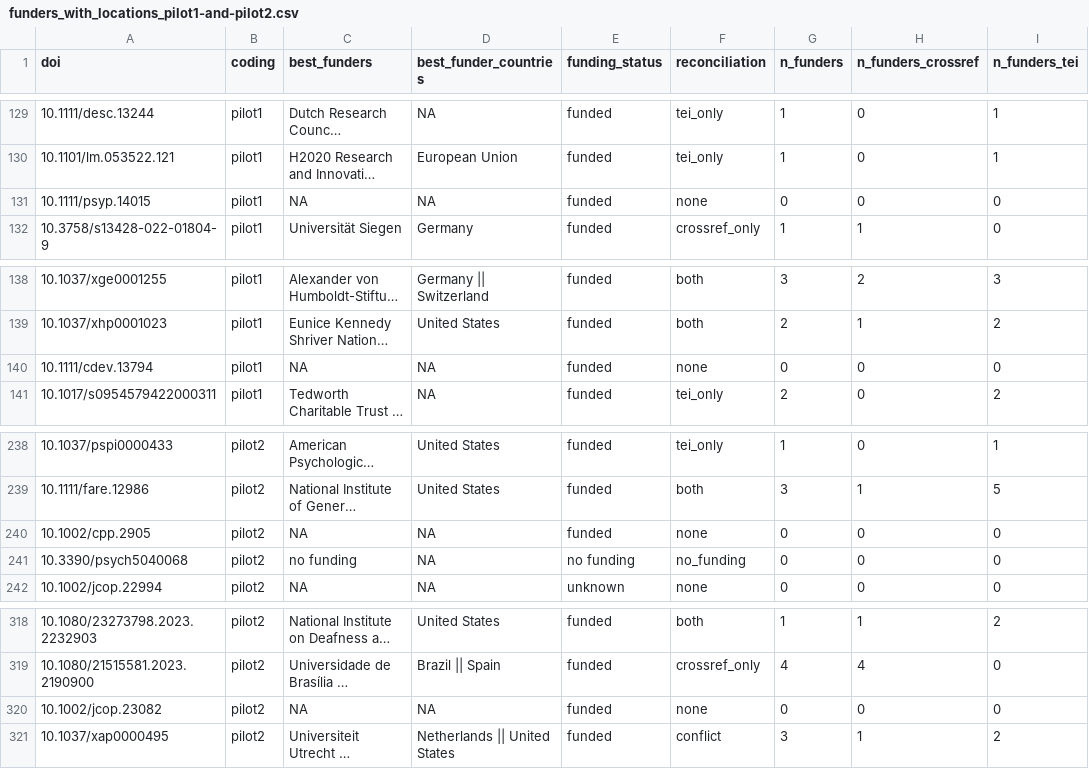
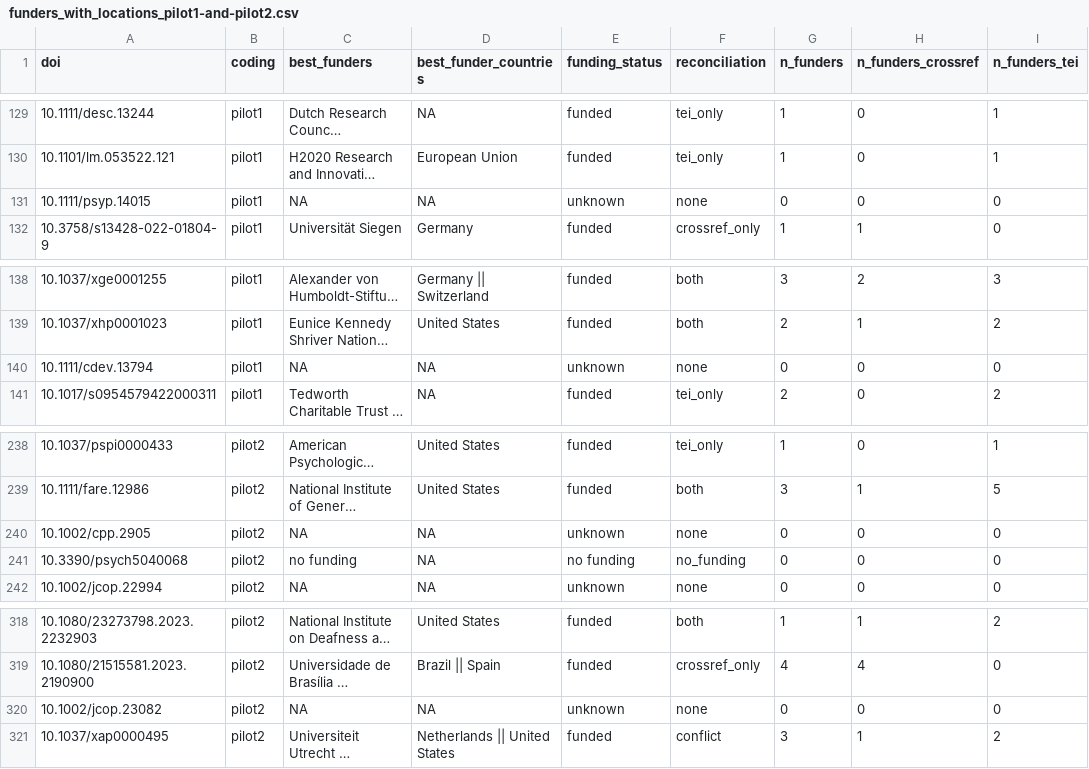
Before and after one commit to LukasWallrich/pilot_meta_extracter, a CSV file: data/stages/funders_with_locations_pilot1-and-pilot2.csv, drawn as a sheet; only a part is shown, gaps mark what is left out; long unchanged cells end in …; the diff covers the shown part only; the diff names each change by its address in the sheet, - before the commit and + after, or states it on an @@ line.

```diff
--- a/data/stages/funders_with_locations_pilot1-and-pilot2.csv
+++ b/data/stages/funders_with_locations_pilot1-and-pilot2.csv
-E131 (funding_status): funded
+E131 (funding_status): unknown
-E140 (funding_status): funded
+E140 (funding_status): unknown
-E240 (funding_status): funded
+E240 (funding_status): unknown
-E320 (funding_status): funded
+E320 (funding_status): unknown
```
Also changed, not shown: 38 edited cells elsewhere in this file, data/rx_vs_metacheck_metrics.csv, data/stages/funder_locations_long.csv, 12 other files.
